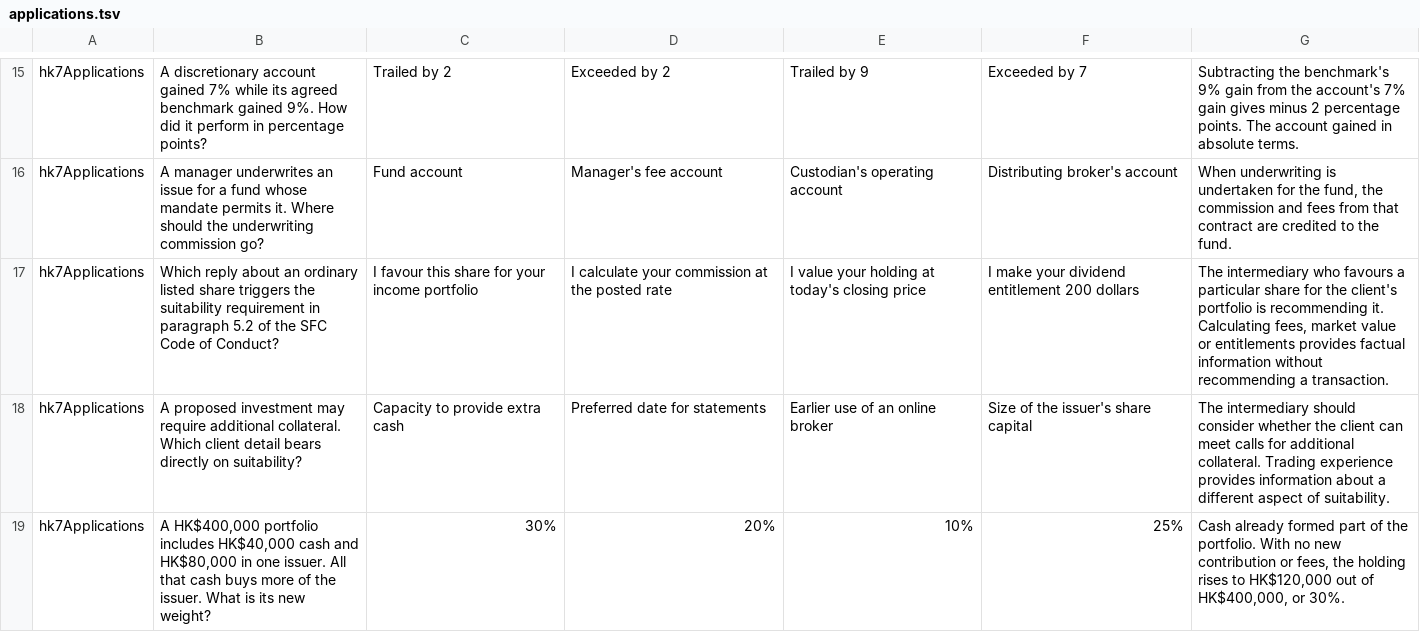
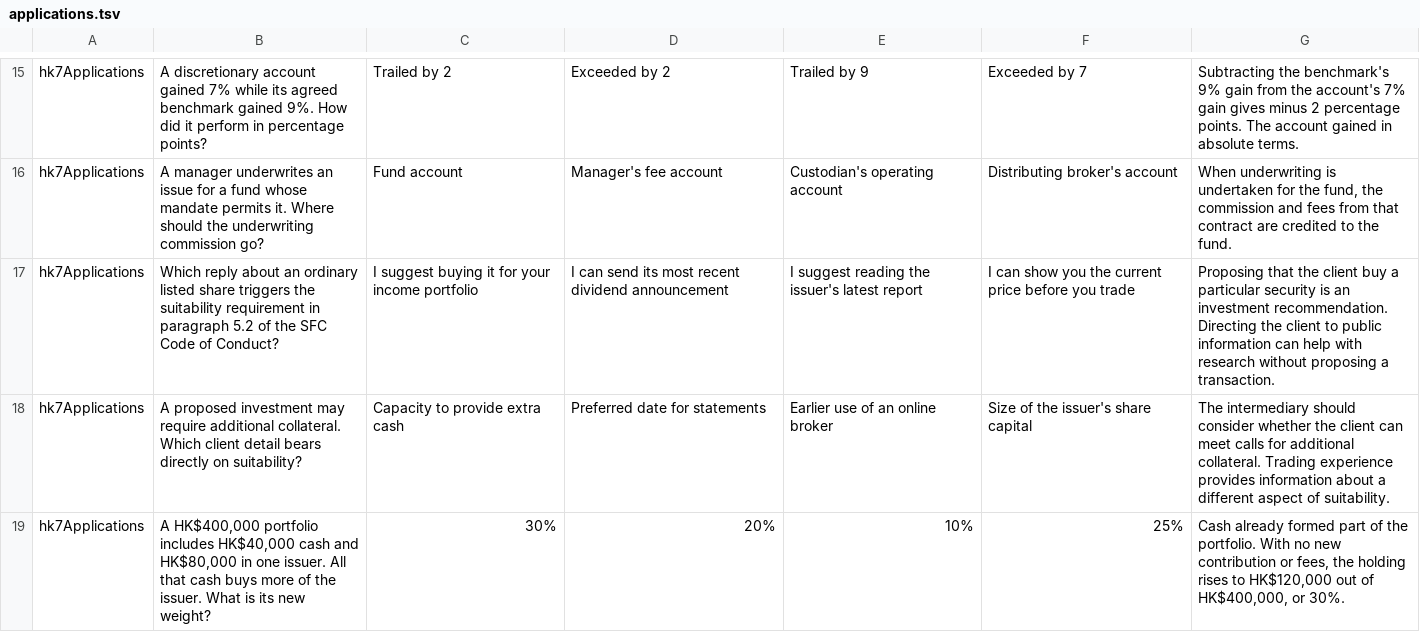
Before and after one commit to johnbr0phy/driving-test-app, a TSV file: tools/practice/hklesfi7/applications.tsv, drawn as a sheet; only a part is shown, gaps mark what is left out.

Commit message:
Clarify the distinction between advice and information

```diff
--- a/tools/practice/hklesfi7/applications.tsv
+++ b/tools/practice/hklesfi7/applications.tsv
@@ -16,3 +16,3 @@ hk7Applications	A discretionary account gained 7% while its agreed benchmark gai
 hk7Applications	A manager underwrites an issue for a fund whose mandate permits it. Where should the underwriting commission go?	Fund account	Manager's fee account	Custodian's operating account	Distributing broker's account	When underwriting is undertaken for the fund, the commission and fees from that contract are credited to the fund.
-hk7Applications	Which reply about an ordinary listed share triggers the suitability requirement in paragraph 5.2 of the SFC Code of Conduct?	I favour this share for your income portfolio	I calculate your commission at the posted rate	I value your holding at today's closing price	I make your dividend entitlement 200 dollars	The intermediary who favours a particular share for the client's portfolio is recommending it. Calculating fees, market value or entitlements provides factual information without recommending a transaction.
+hk7Applications	Which reply about an ordinary listed share triggers the suitability requirement in paragraph 5.2 of the SFC Code of Conduct?	I suggest buying it for your income portfolio	I can send its most recent dividend announcement	I suggest reading the issuer's latest report	I can show you the current price before you trade	Proposing that the client buy a particular security is an investment recommendation. Directing the client to public information can help with research without proposing a transaction.
 hk7Applications	A proposed investment may require additional collateral. Which client detail bears directly on suitability?	Capacity to provide extra cash	Preferred date for statements	Earlier use of an online broker	Size of the issuer's share capital	The intermediary should consider whether the client can meet calls for additional collateral. Trading experience provides information about a different aspect of suitability.
```
Also changed, not shown: 1 other file.
